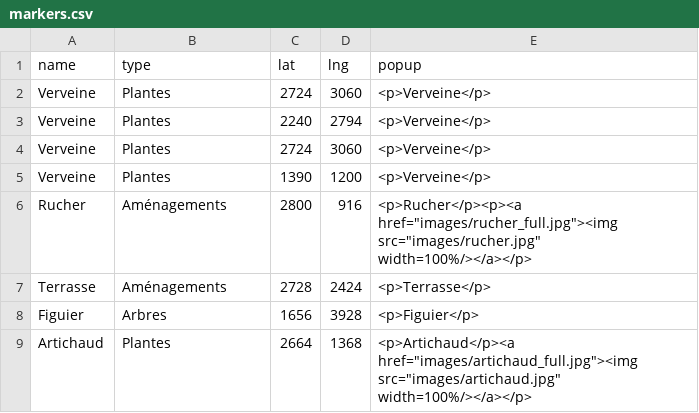
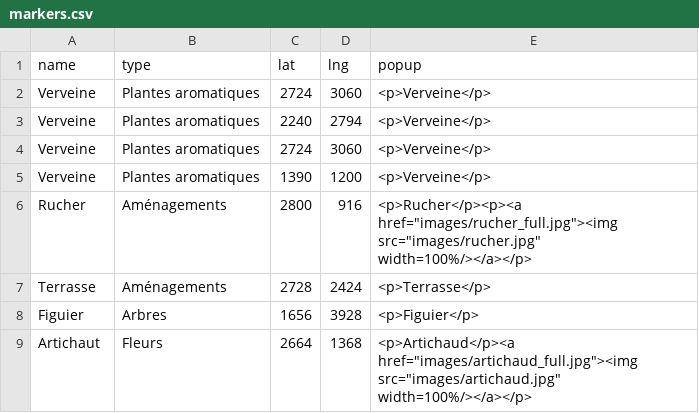
Before and after one commit to MAccadia/MAccadia.github.io, a CSV file: data/markers.csv, drawn as a sheet.

```diff
--- a/data/markers.csv
+++ b/data/markers.csv
@@ -1,6 +1,6 @@
 name,type,lat,lng,popup
-Verveine,Plantes,2724,3060,<p>Verveine</p>
-Verveine,Plantes,2240,2794,<p>Verveine</p>
-Verveine,Plantes,2724,3060,<p>Verveine</p>
-Verveine,Plantes,1390,1200,<p>Verveine</p>
+Verveine,Plantes aromatiques,2724,3060,<p>Verveine</p>
+Verveine,Plantes aromatiques,2240,2794,<p>Verveine</p>
+Verveine,Plantes aromatiques,2724,3060,<p>Verveine</p>
+Verveine,Plantes aromatiques,1390,1200,<p>Verveine</p>
 Rucher,Aménagements,2800,916,"<p>Rucher</p><p><a href=""images/rucher_full.jpg""><img src=""images/rucher.jpg"" width=100%/></a></p>"
@@ -8,2 +8,2 @@ Terrasse,Aménagements,2728,2424,<p>Terrasse</p>
 Figuier,Arbres,1656,3928,<p>Figuier</p>
-Artichaud,Plantes,2664,1368,"<p>Artichaud</p><a href=""images/artichaud_full.jpg""><img src=""images/artichaud.jpg"" width=100%/></a></p>"
+Artichaut,Fleurs,2664,1368,"<p>Artichaud</p><a href=""images/artichaud_full.jpg""><img src=""images/artichaud.jpg"" width=100%/></a></p>"
```
Also changed, not shown: 1 other file.
